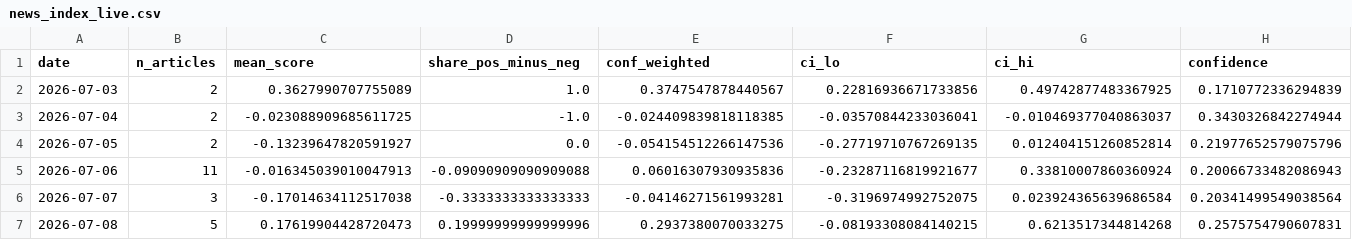
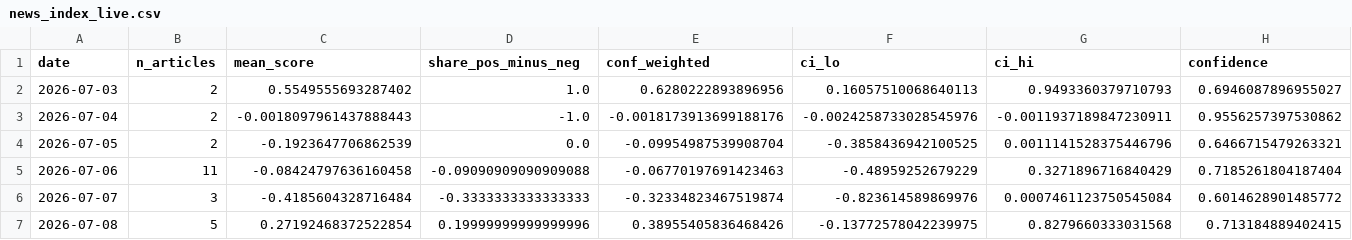
Before and after one commit to 2026-AICP/fomc-sentiment-agents, a CSV file: outputs/news_index_live.csv, drawn as a sheet; only a part is shown; the diff covers the shown part only.

```diff
--- a/outputs/news_index_live.csv
+++ b/outputs/news_index_live.csv
@@ -1,7 +1,7 @@
 date,n_articles,mean_score,share_pos_minus_neg,conf_weighted,ci_lo,ci_hi,confidence
-2026-07-03,2,0.3627990707755089,1.0,0.3747547878440567,0.22816936671733856,0.49742877483367925,0.1710772336294839
-2026-07-04,2,-0.023088909685611725,-1.0,-0.024409839818118385,-0.03570844233036041,-0.010469377040863037,0.3430326842274944
-2026-07-05,2,-0.13239647820591927,0.0,-0.054154512266147536,-0.27719710767269135,0.012404151260852814,0.21977652579075796
-2026-07-06,11,-0.016345039010047913,-0.09090909090909088,0.06016307930935836,-0.23287116819921677,0.33810007860360924,0.20066733482086943
-2026-07-07,3,-0.17014634112517038,-0.3333333333333333,-0.04146271561993281,-0.3196974992752075,0.023924365639686584,0.20341499549038564
-2026-07-08,5,0.17619904428720473,0.19999999999999996,0.2937380070033275,-0.08193308084140215,0.6213517344814268,0.2575754790607831
+2026-07-03,2,0.5549555693287402,1.0,0.6280222893896956,0.16057510068640113,0.9493360379710793,0.6946087896955027
+2026-07-04,2,-0.0018097961437888443,-1.0,-0.0018173913699188176,-0.0024258733028545976,-0.0011937189847230911,0.9556257397530862
+2026-07-05,2,-0.1923647706862539,0.0,-0.09954987539908704,-0.3858436942100525,0.0011141528375446796,0.6466715479263321
+2026-07-06,11,-0.08424797636160458,-0.09090909090909088,-0.06770197691423463,-0.48959252679229,0.3271896716840429,0.7185261804187404
+2026-07-07,3,-0.4185604328716484,-0.3333333333333333,-0.32334823467519874,-0.823614589869976,0.0007461123750545084,0.6014628901485772
+2026-07-08,5,0.27192468372522854,0.19999999999999996,0.38955405836468426,-0.13772578042239975,0.8279660333031568,0.713184889402415
```
Also changed, not shown: 1 added row and 129 edited cells elsewhere in this file, outputs/daily_headline.csv, 1 other file.
